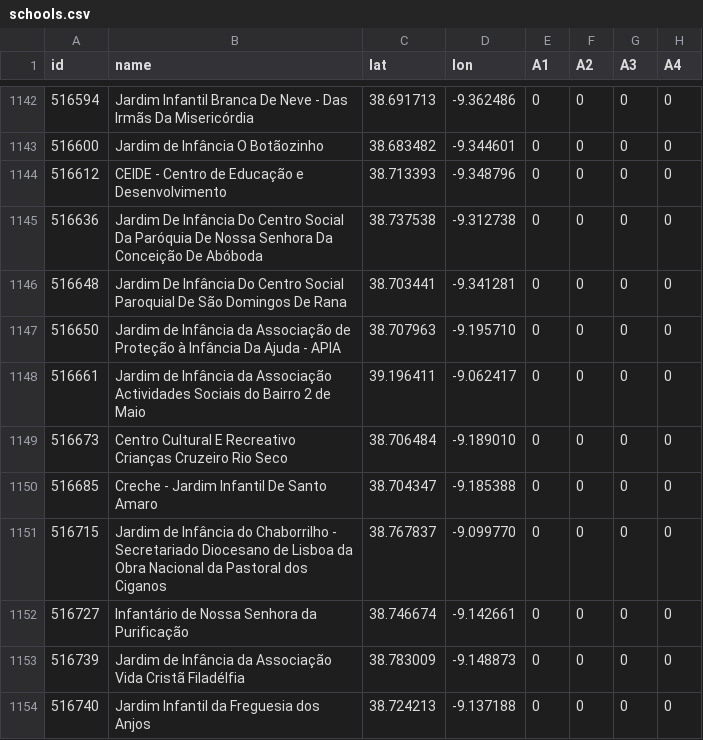
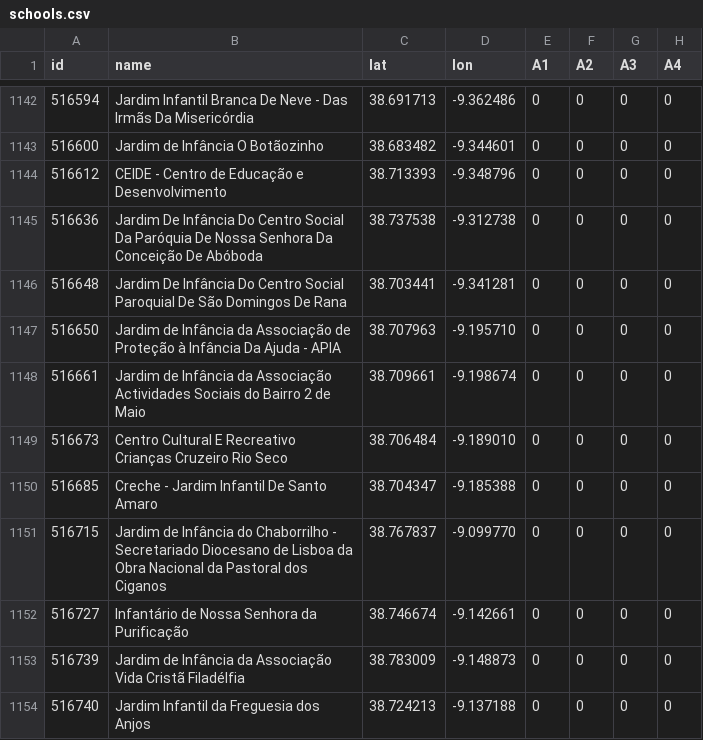
Before and after one commit to carrismetropolitana/datasets, a CSV file: facilities/schools/schools.csv, drawn as a sheet; only a part is shown, gaps mark what is left out; the diff names each change by its address in the sheet, - before the commit and + after, or states it on an @@ line.

Commit message:
Fixed school location

```diff
--- a/facilities/schools/schools.csv
+++ b/facilities/schools/schools.csv
-C1148 (lat): 39.196411
+C1148 (lat): 38.709661
-D1148 (lon): -9.062417
+D1148 (lon): -9.198674
```
